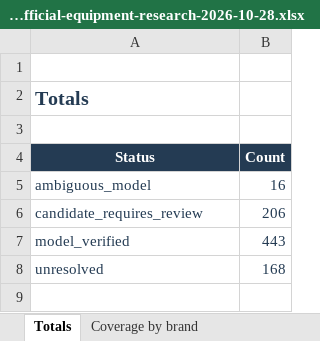
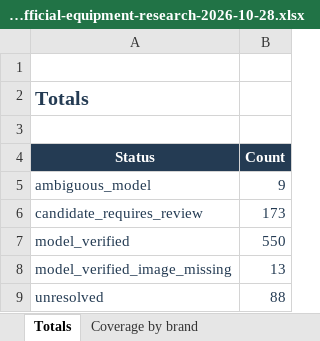
Before and after one commit to roden0609/gymory, an Excel workbook: docs/data/247-fitness-hk-official-equipment-research-2026-10-28.xlsx, sheet Totals, drawn as a sheet; values as stored, in another font and other column widths than the file's, no borders; table styles not drawn; addresses are those after the commit; the diff names each change by its address in the sheet, - before the commit and + after, or states it on an @@ line.

Commit message:
feat(data): refresh official equipment research across all brands
- Recheck official names and images with HTTP and browser evidence
- Individually research all 112 Life Fitness inventory items
- Separate verified base models from unverified configurations
- Update catalog evidence and synchronized Markdown/Excel reports
- Add Life Fitness review sheet and regression tests

```diff
--- a/docs/data/247-fitness-hk-official-equipment-research-2026-10-28.xlsx (sheet Totals)
+++ b/docs/data/247-fitness-hk-official-equipment-research-2026-10-28.xlsx (sheet Totals)
-B5 (Count): 16
+B5 (Count): 9
-B6 (Count): 206
+B6 (Count): 173
-B7 (Count): 443
+B7 (Count): 550
+row 8: model_verified_image_missing | 13
-B9 (Count): 168
+B9 (Count): 88
```
Also changed, not shown: sheet Full inventory cross-reference, sheet Coverage by brand, other sheet tabs, 7 other files.
